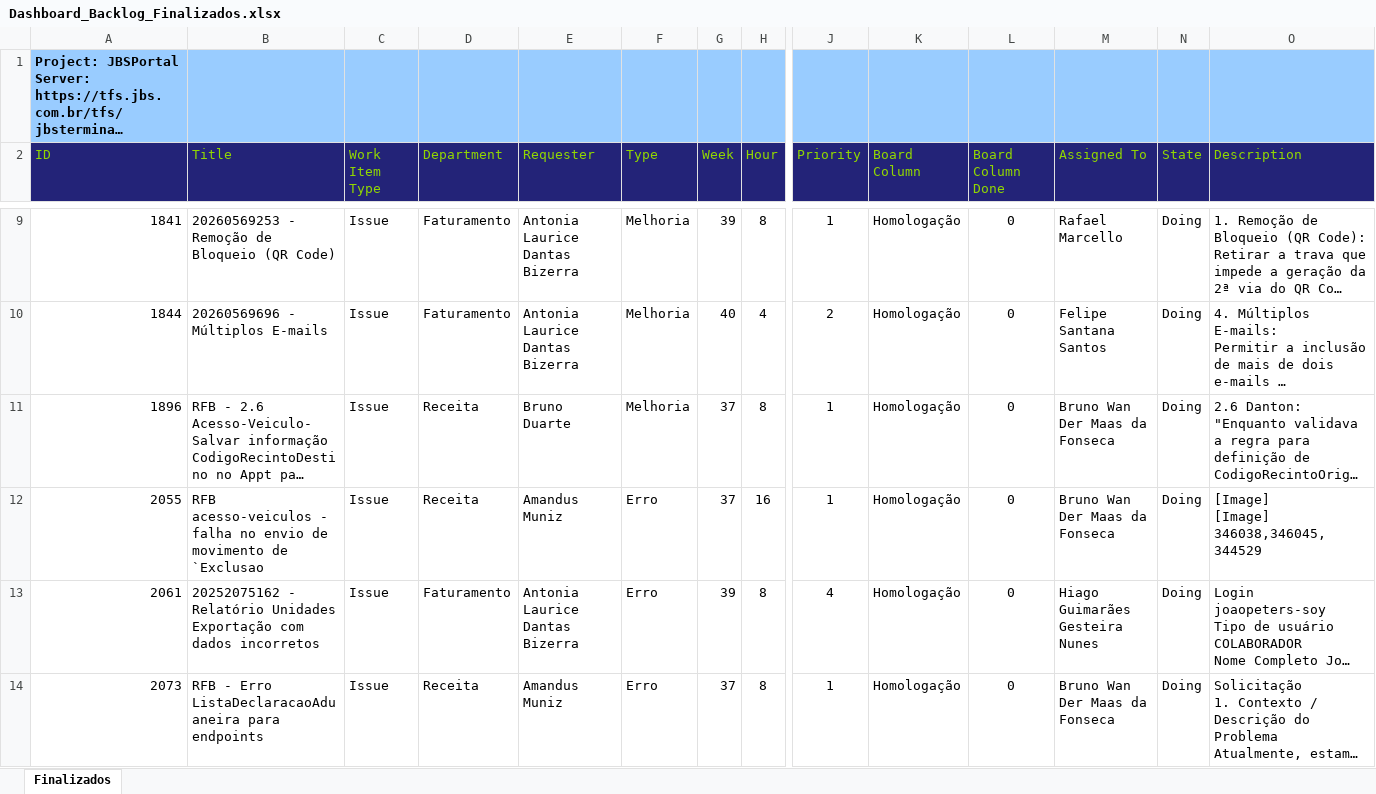
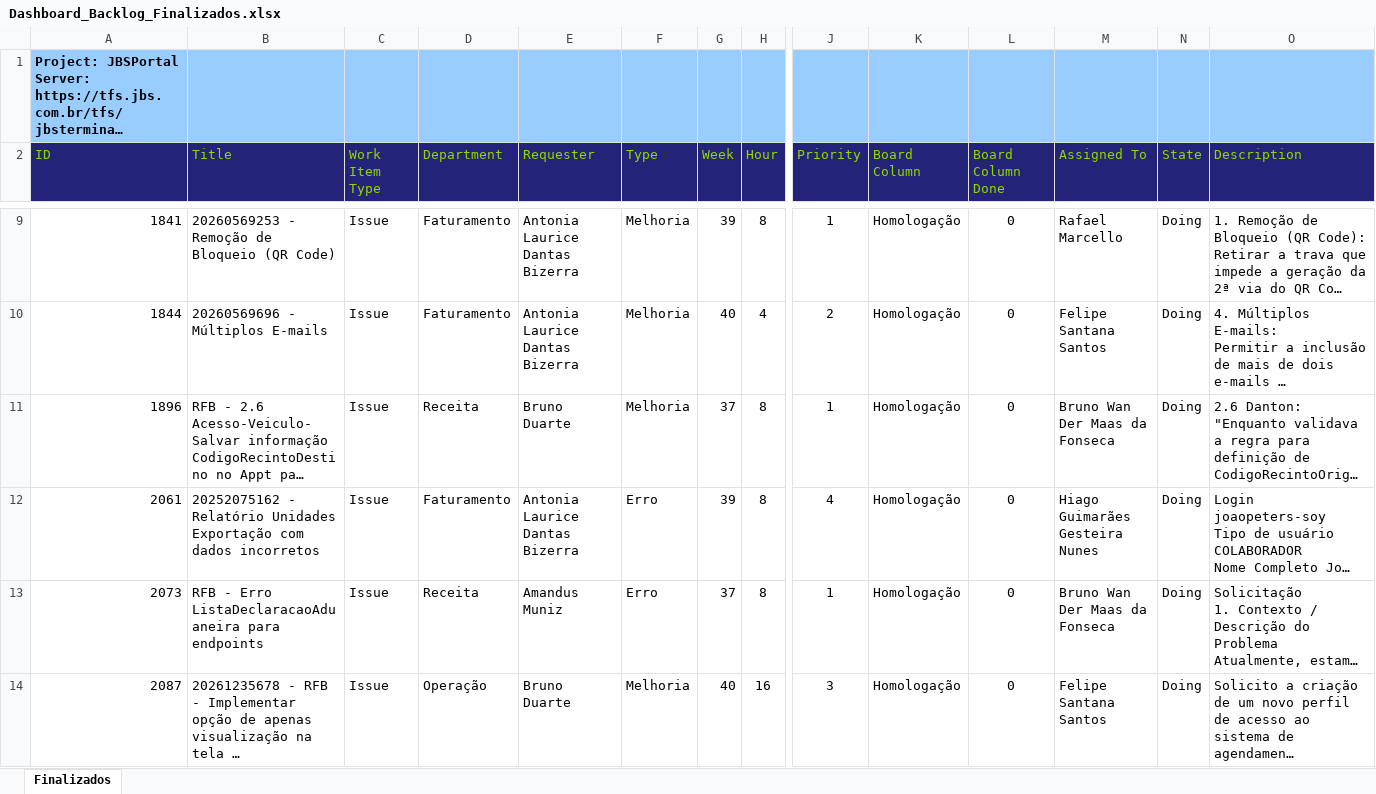
Before and after one commit to amandusmuniz/backlog, an Excel workbook: Dashboard_Backlog_Finalizados.xlsx, sheet Finalizados, drawn as a sheet; only a part is shown, gaps mark what is left out; the shorter side is filled out with more unchanged rows; long unchanged cells end in …; values as stored, in another font and other column widths than the file's, no borders; table styles not drawn; rows hold the shown columns only; ↵ is a line break in a cell; the diff names each change by its address in the sheet, - before the commit and + after, or states it on an @@ line.

```diff
--- a/Dashboard_Backlog_Finalizados.xlsx (sheet Finalizados)
+++ b/Dashboard_Backlog_Finalizados.xlsx (sheet Finalizados)
-row 12: 2055 | RFB acesso-veiculos - falha no envio de movimento de `Exclusao | Issue | Receita | Amandus Muniz | Erro | 37 | 16 | 1 | Homologação | 0 | Bruno Wan Der Maas da Fonseca | Doing | [Image] ↵ [Image] ↵ 346038,346045,344529
```
Also changed, not shown: Dashboard_Backlog_All_Pendent.xlsx.
